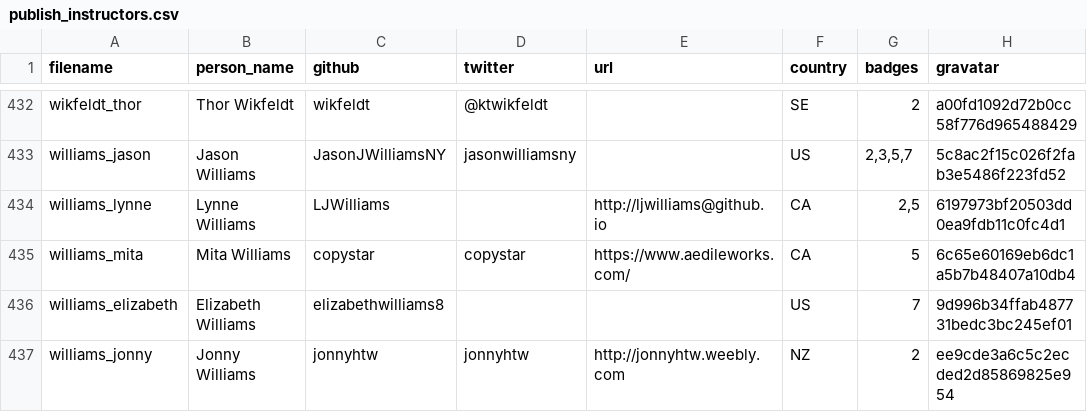
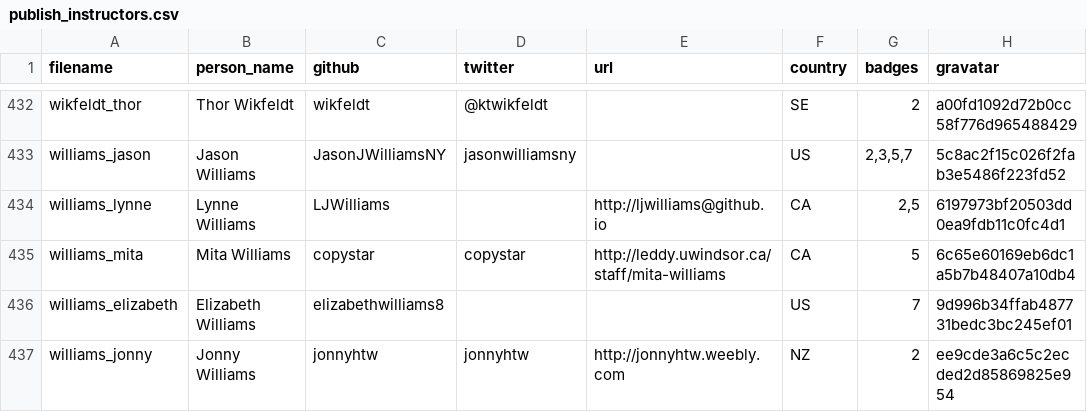
Before and after one commit to hpc-carpentry/hpc-carpentry.github.io, a CSV file: _data/publish_instructors.csv, drawn as a sheet; only a part is shown, gaps mark what is left out; the diff names each change by its address in the sheet, - before the commit and + after, or states it on an @@ line.

Commit message:
Updating instructor records

```diff
--- a/_data/publish_instructors.csv
+++ b/_data/publish_instructors.csv
-E435 (url): https://www.aedileworks.com/
+E435 (url): http://leddy.uwindsor.ca/staff/mita-williams
```
